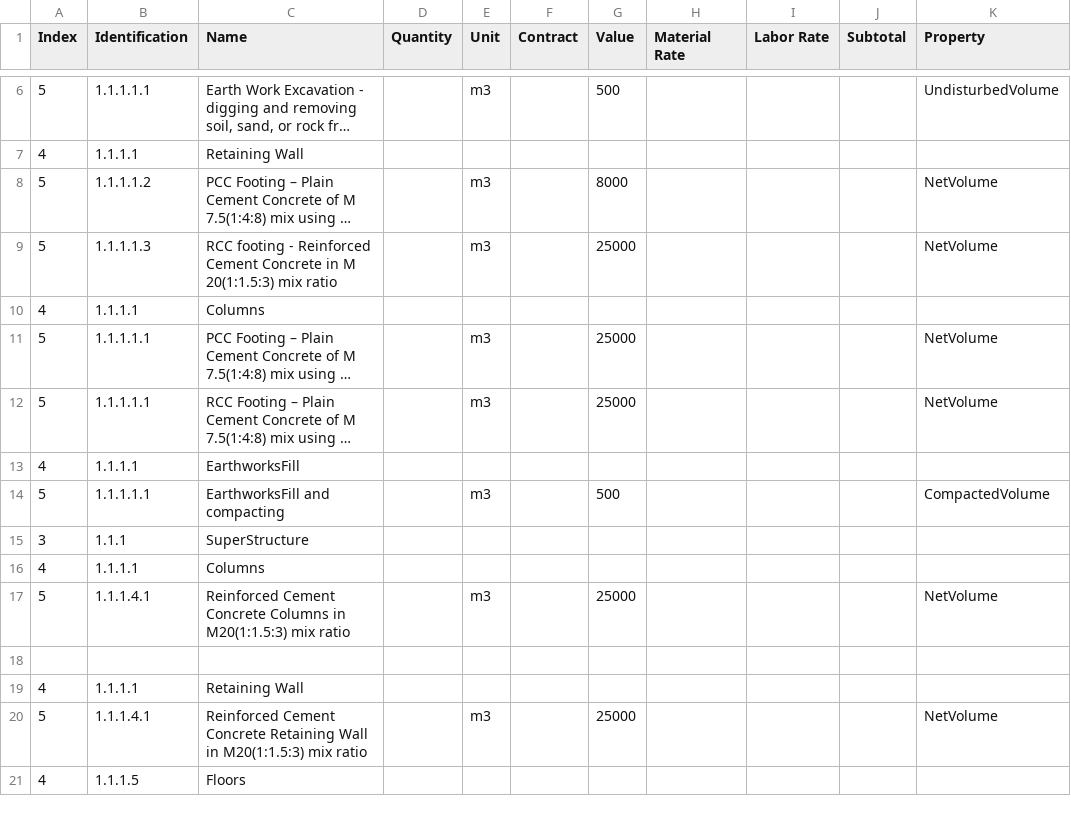
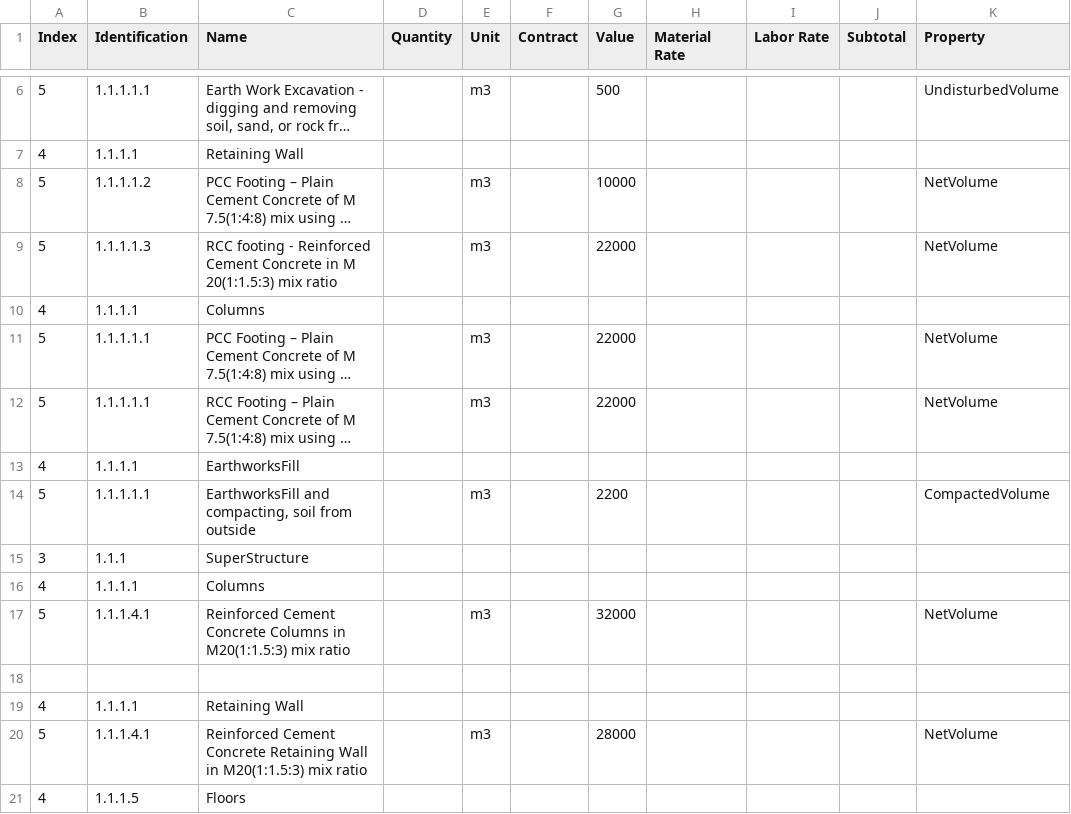
Before and after one commit to Arunarchitect/ManilalIFC, a CSV file: schedules/Estimate.csv, drawn as a sheet; only a part is shown, gaps mark what is left out; long unchanged cells end in …; the diff covers the shown part only; the diff names each change by its address in the sheet, - before the commit and + after, or states it on an @@ line.

```diff
--- a/schedules/Estimate.csv
+++ b/schedules/Estimate.csv
-G8 (Value): 8000
+G8 (Value): 10000
-G9 (Value): 25000
+G9 (Value): 22000
-G11:G12 (Value): 25000
+G11:G12 (Value): 22000
-C14 (Name): EarthworksFill and compacting
+C14 (Name): EarthworksFill and compacting, soil from outside
-G14 (Value): 500
+G14 (Value): 2200
-G17 (Value): 25000
+G17 (Value): 32000
-G20 (Value): 25000
+G20 (Value): 28000
```
Also changed, not shown: 7 added rows and 9 edited cells elsewhere in this file, 2 other files.
